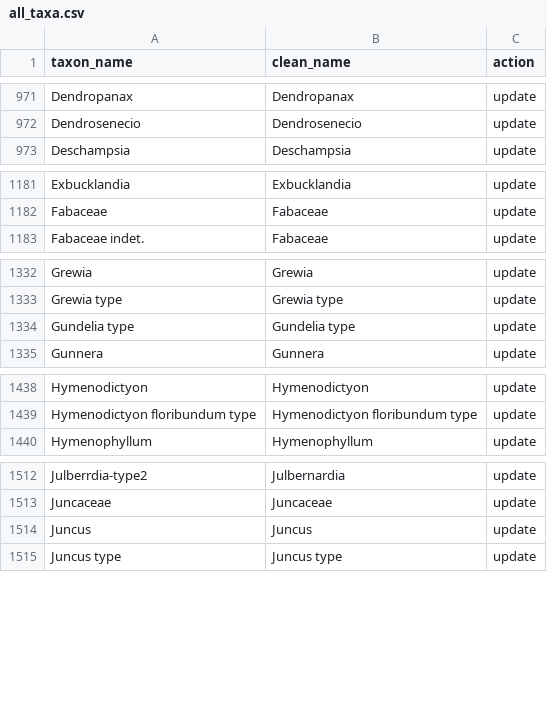
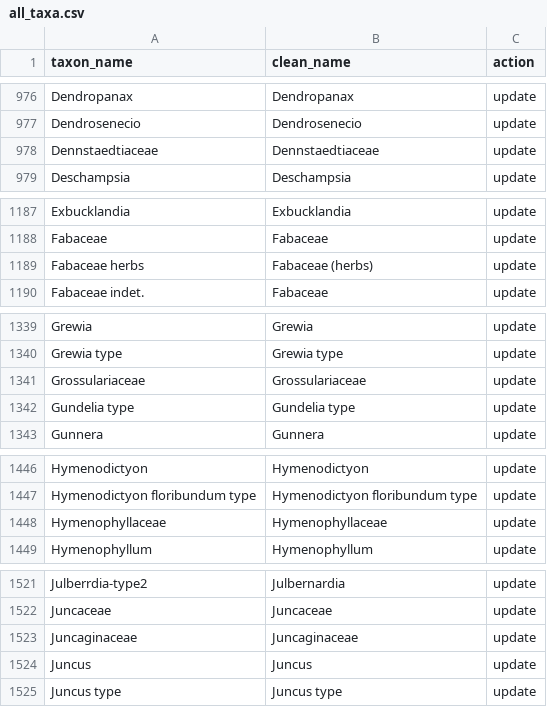
Before and after one commit to special-uor/smpds, a CSV file: inst/extdata/all_taxa.csv, drawn as a sheet; only a part is shown, gaps mark what is left out; the diff covers the shown part only.

```diff
--- a/inst/extdata/all_taxa.csv
+++ b/inst/extdata/all_taxa.csv
@@ -972,2 +977,3 @@ Dendropanax,Dendropanax,update
 Dendrosenecio,Dendrosenecio,update
+Dennstaedtiaceae,Dennstaedtiaceae,update
 Deschampsia,Deschampsia,update
@@ -1182,2 +1188,3 @@ Exbucklandia,Exbucklandia,update
 Fabaceae,Fabaceae,update
+Fabaceae herbs,Fabaceae (herbs),update
 Fabaceae indet.,Fabaceae,update
@@ -1333,2 +1340,3 @@ Grewia,Grewia,update
 Grewia type,Grewia type,update
+Grossulariaceae,Grossulariaceae,update
 Gundelia type,Gundelia type,update
@@ -1439,2 +1447,3 @@ Hymenodictyon,Hymenodictyon,update
 Hymenodictyon floribundum type,Hymenodictyon floribundum type,update
+Hymenophyllaceae,Hymenophyllaceae,update
 Hymenophyllum,Hymenophyllum,update
@@ -1513,2 +1522,3 @@ Julberrdia-type2,Julbernardia,update
 Juncaceae,Juncaceae,update
+Juncaginaceae,Juncaginaceae,update
 Juncus,Juncus,update
```
Also changed, not shown: 19 added rows elsewhere in this file, 2 other files.
